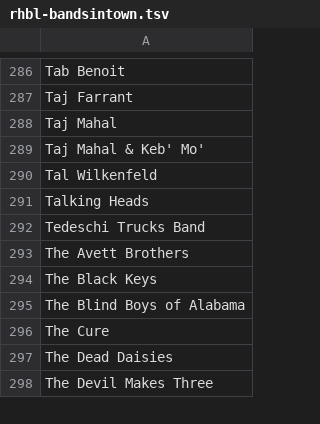
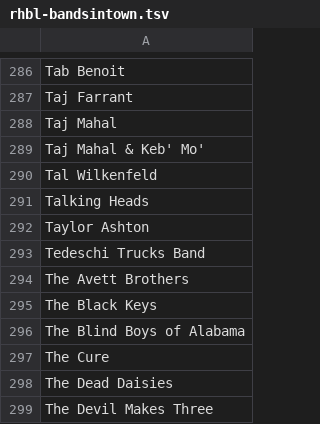
Before and after one commit to dan2bit/songs-for-my-funeral, a TSV file: live-shows/follows/rhbl-bandsintown.tsv, drawn as a sheet; only a part is shown, gaps mark what is left out; the diff names each change by its address in the sheet, - before the commit and + after, or states it on an @@ line.

```diff
--- a/live-shows/follows/rhbl-bandsintown.tsv
+++ b/live-shows/follows/rhbl-bandsintown.tsv
+row 292: Taylor Ashton
```
Also changed, not shown: live-shows/follows/follows_master.tsv.
